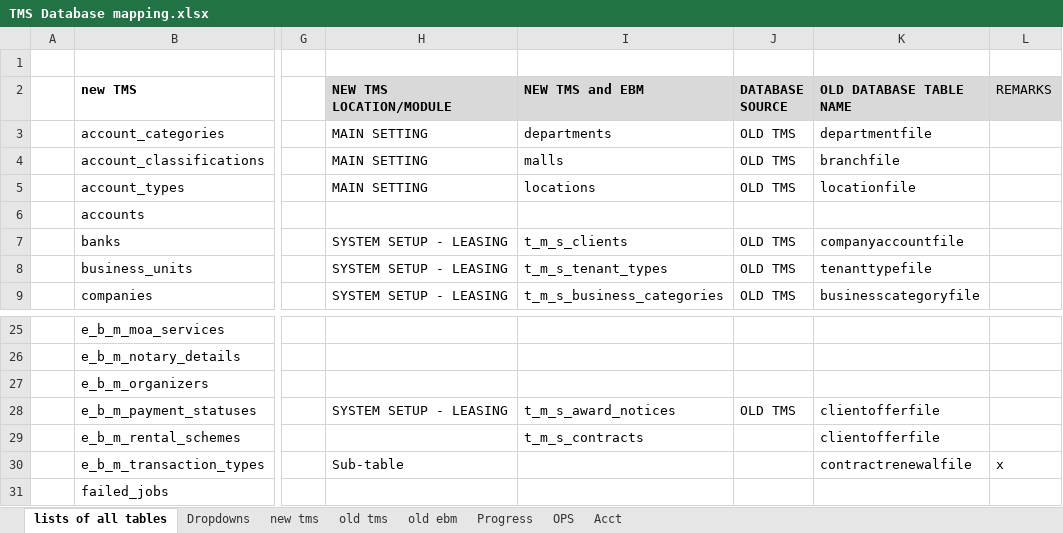
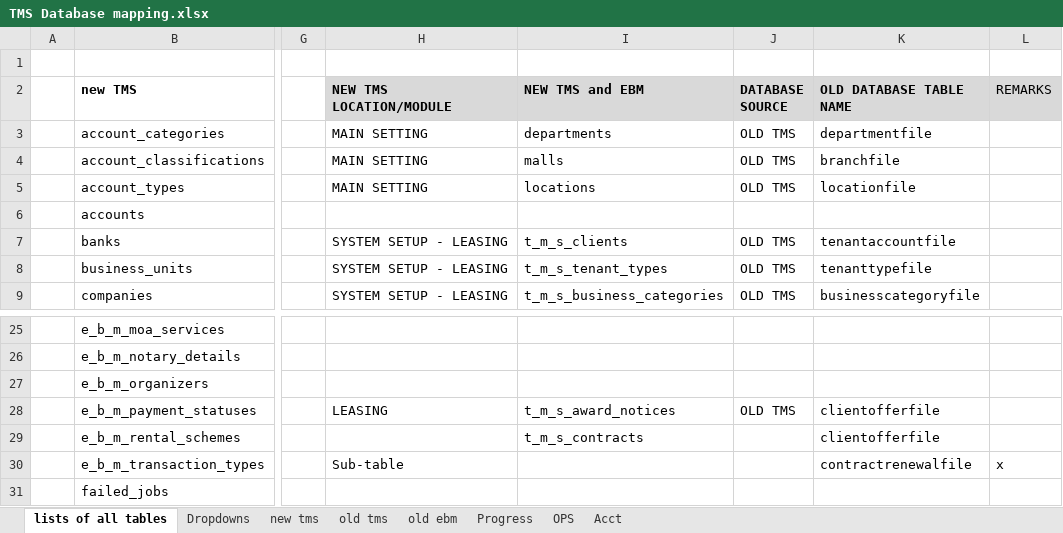
Before and after one commit to fisher-pa-coronel/tms-query, an Excel workbook: TMS Database mapping.xlsx, sheet lists of all tables, drawn as a sheet; only a part is shown, gaps mark what is left out; values as stored, in another font and other column widths than the file's, no borders; charts and pictures and conditional formats not drawn; the diff names each change by its address in the sheet, - before the commit and + after, or states it on an @@ line.

Commit message:
done query for leasing system setup

```diff
--- a/TMS Database mapping.xlsx (sheet lists of all tables)
+++ b/TMS Database mapping.xlsx (sheet lists of all tables)
-K7 (OLD DATABASE TABLE NAME): companyaccountfile
+K7 (OLD DATABASE TABLE NAME): tenantaccountfile
-H28 (NEW TMS LOCATION/MODULE): SYSTEM SETUP - LEASING
+H28 (NEW TMS LOCATION/MODULE): LEASING
```
Also changed, not shown: sheet Progress, charts or pictures, 2 other files.
